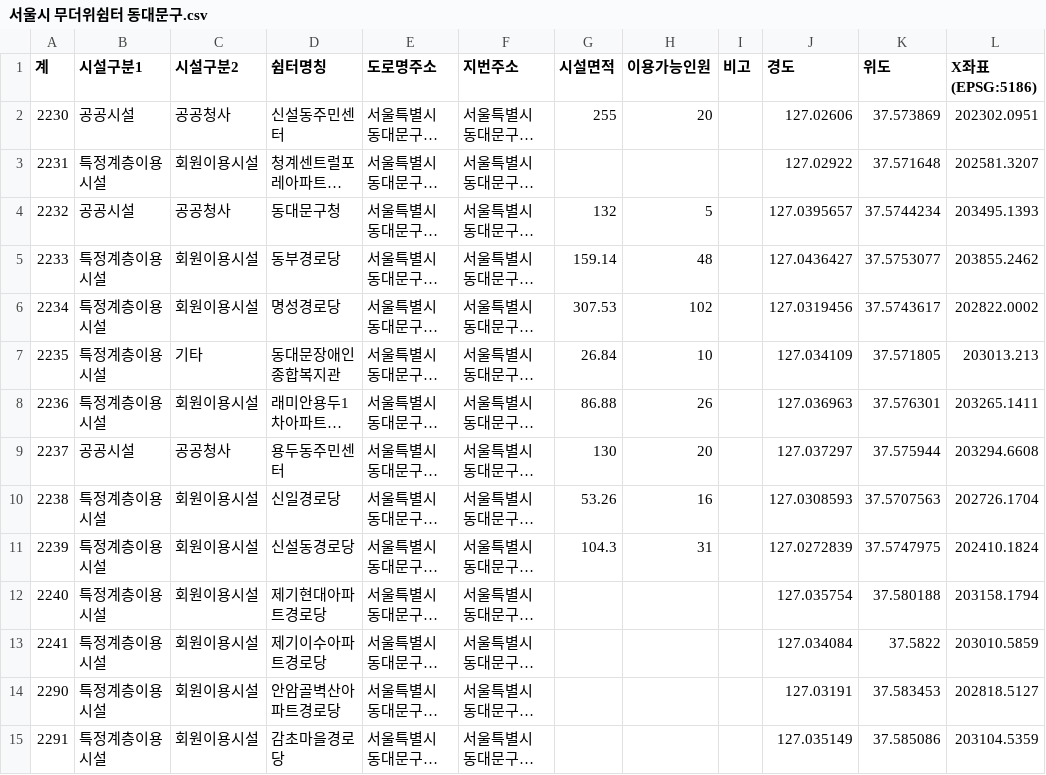
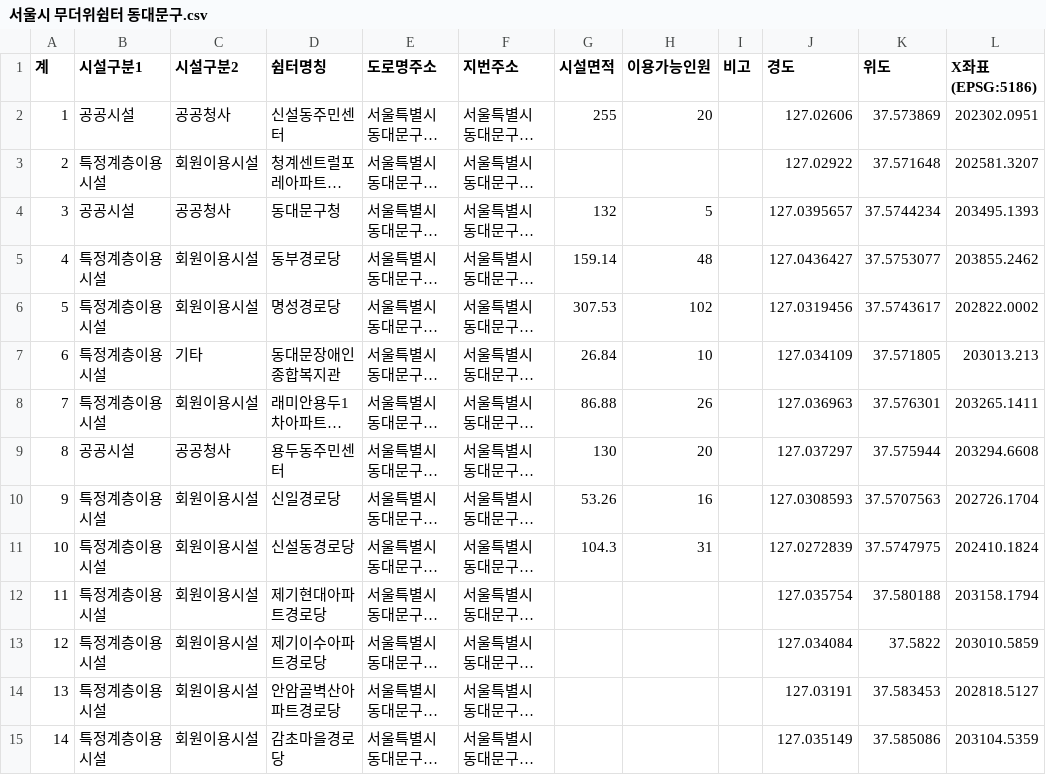
Before and after one commit to Cenhackathon/Backend, a CSV file: ms_hack/shelter/서울시 무더위쉼터 동대문구.csv, drawn as a sheet; only a part is shown; long unchanged cells end in …; the diff covers the shown part only; the diff names each change by its address in the sheet, - before the commit and + after, or states it on an @@ line.

Commit message:
shelter edit

```diff
--- a/ms_hack/shelter/서울시 무더위쉼터 동대문구.csv
+++ b/ms_hack/shelter/서울시 무더위쉼터 동대문구.csv
-A2 (계): 2230
+A2 (계): 1
-A3 (계): 2231
+A3 (계): 2
-A4 (계): 2232
+A4 (계): 3
-A5 (계): 2233
+A5 (계): 4
-A6 (계): 2234
+A6 (계): 5
-A7 (계): 2235
+A7 (계): 6
-A8 (계): 2236
+A8 (계): 7
-A9 (계): 2237
+A9 (계): 8
-A10 (계): 2238
+A10 (계): 9
-A11 (계): 2239
+A11 (계): 10
-A12 (계): 2240
+A12 (계): 11
-A13 (계): 2241
+A13 (계): 12
-A14 (계): 2290
+A14 (계): 13
-A15 (계): 2291
+A15 (계): 14
```
Also changed, not shown: 116 edited cells elsewhere in this file, 3 other files.
